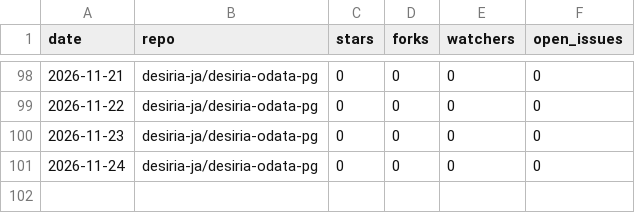
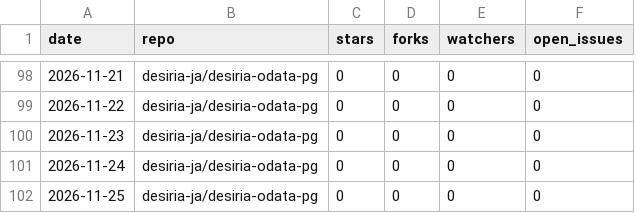
Before and after one commit to desiria-ja/desiria-odata-pg, a CSV file: metrics/daily.csv, drawn as a sheet; only a part is shown, gaps mark what is left out.

Commit message:
Record daily counts for 2026-11-25

```diff
--- a/metrics/daily.csv
+++ b/metrics/daily.csv
@@ -101 +101,2 @@ date,repo,stars,forks,watchers,open_issues
 2026-11-24,desiria-ja/desiria-odata-pg,0,0,0,0
+2026-11-25,desiria-ja/desiria-odata-pg,0,0,0,0
```
